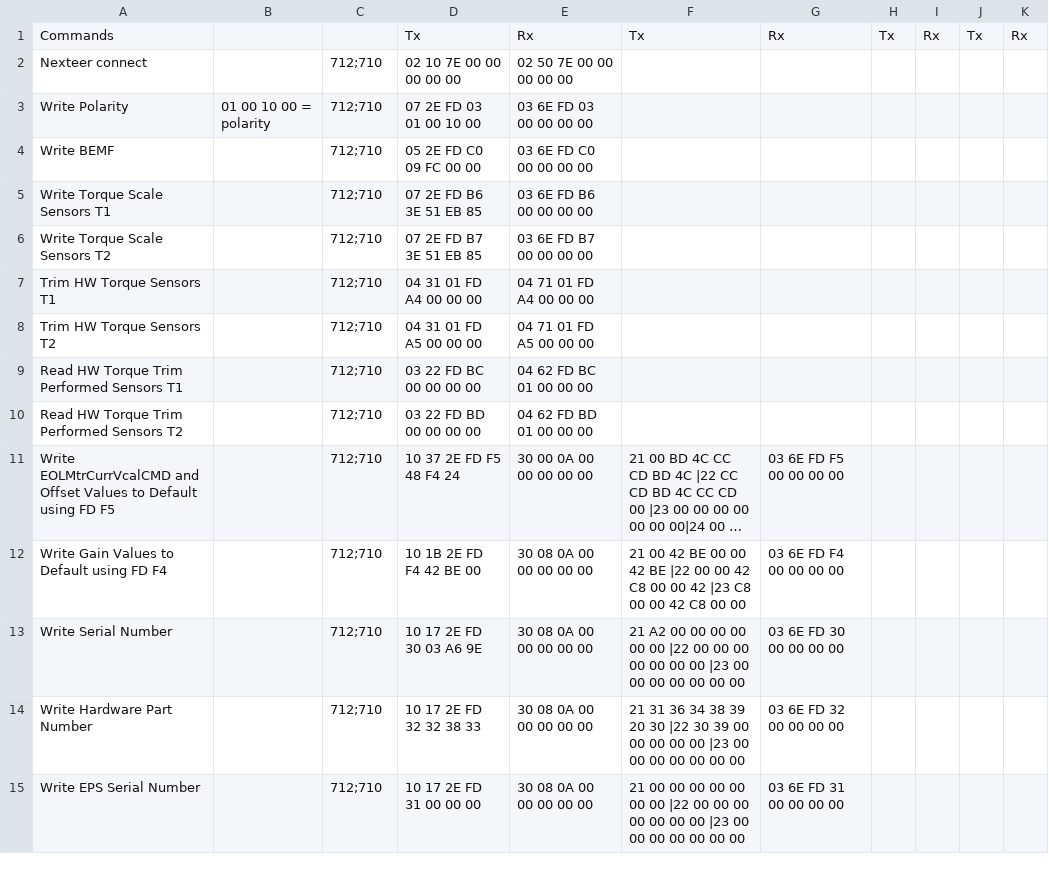
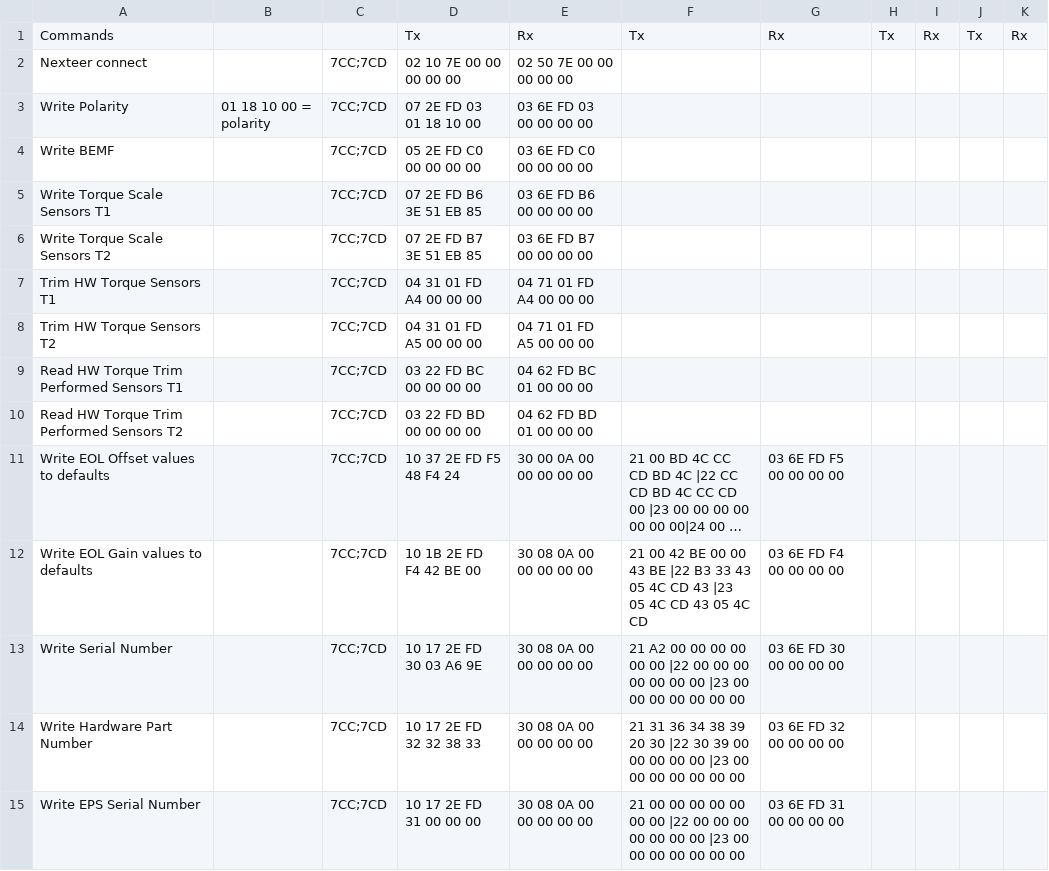
Before and after one commit to noffz-mbokcic/PR002108-BLT---Stella-Small, a CSV file: config/System data/messages.csv, drawn as a sheet; only a part is shown; long unchanged cells end in …; the diff covers the shown part only; the diff names each change by its address in the sheet, - before the commit and + after, or states it on an @@ line.

```diff
--- a/config/System data/messages.csv
+++ b/config/System data/messages.csv
-C2:C15: 712;710
+C2:C15: 7CC;7CD
-B3: 01 00 10 00 = polarity
+B3: 01 18 10 00 = polarity
-D3: 07 2E FD 03 01 00 10 00
+D3: 07 2E FD 03 01 18 10 00
-D4: 05 2E FD C0 09 FC 00 00
+D4: 05 2E FD C0 00 00 00 00
-A11: Write EOLMtrCurrVcalCMD and Offset Values to Default using FD F5
+A11: Write EOL Offset values to defaults
-A12: Write Gain Values to Default using FD F4
+A12: Write EOL Gain values to defaults
-F12: …00 00 42 BE |22 00 00 42 C8 00 00 42 |23 C8 00 00 42 C8 00 00
+F12: …00 00 43 BE |22 B3 33 43 05 4C CD 43 |23 05 4C CD 43 05 4C CD
```
Also changed, not shown: 6 added rows and 52 edited cells elsewhere in this file, 21 other files.
